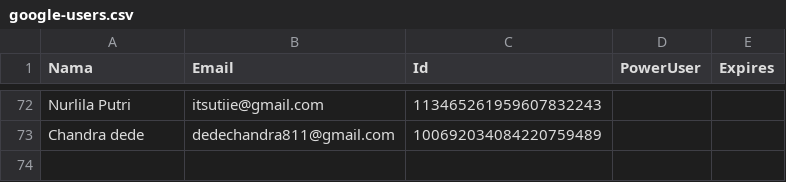
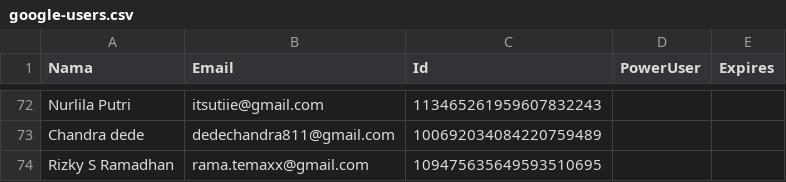
Before and after one commit to rebeatproject/AuditionMusic5, a CSV file: data/google-users.csv, drawn as a sheet; only a part is shown, gaps mark what is left out.

Commit message:
log: google Rizky S Ramadhan

```diff
--- a/data/google-users.csv
+++ b/data/google-users.csv
@@ -73 +73,2 @@ Nurlila Putri,itsutiie@gmail.com,113465261959607832243
 Chandra dede,dedechandra811@gmail.com,100692034084220759489
+Rizky S Ramadhan,rama.temaxx@gmail.com,109475635649593510695
```
